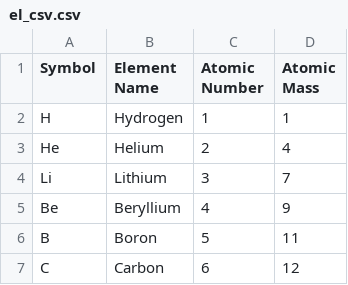
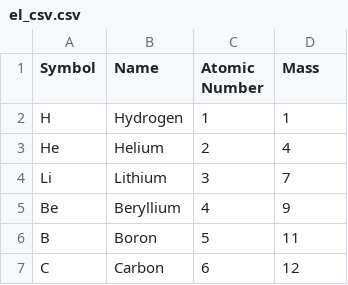
Before and after one commit to atolen/a2fp_Guacamole, a CSV file: Driver/el_csv.csv, drawn as a sheet; only a part is shown; the diff names each change by its address in the sheet, - before the commit and + after, or states it on an @@ line.

Commit message:
elements are displayed

```diff
--- a/Driver/el_csv.csv
+++ b/Driver/el_csv.csv
-B1: Element Name
+B1: Name
-D1: Atomic Mass
+D1: Mass
```
Also changed, not shown: 1 other file.
